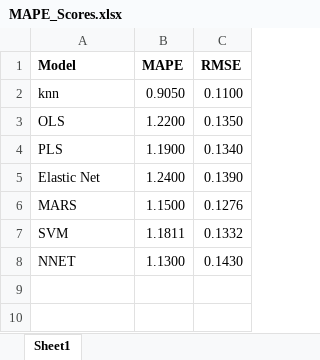
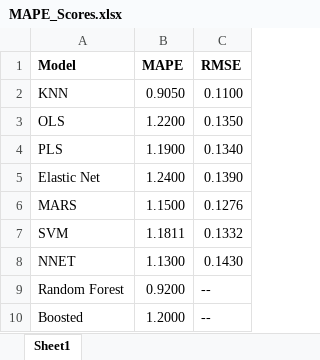
Before and after one commit to dmoste/DATA624, an Excel workbook: Project2/MAPE_Scores.xlsx, sheet Sheet1, drawn as a sheet; values as stored, in another font and other column widths than the file's, no borders; the diff names each change by its address in the sheet, - before the commit and + after, or states it on an @@ line.

Commit message:
Update MAPE_Scores.xlsx

```diff
--- a/Project2/MAPE_Scores.xlsx (sheet Sheet1)
+++ b/Project2/MAPE_Scores.xlsx (sheet Sheet1)
-A2 (Model): knn
+A2 (Model): KNN
+row 9: Random Forest | 0.9200 | --
+row 10: Boosted | 1.2000 | --
```
